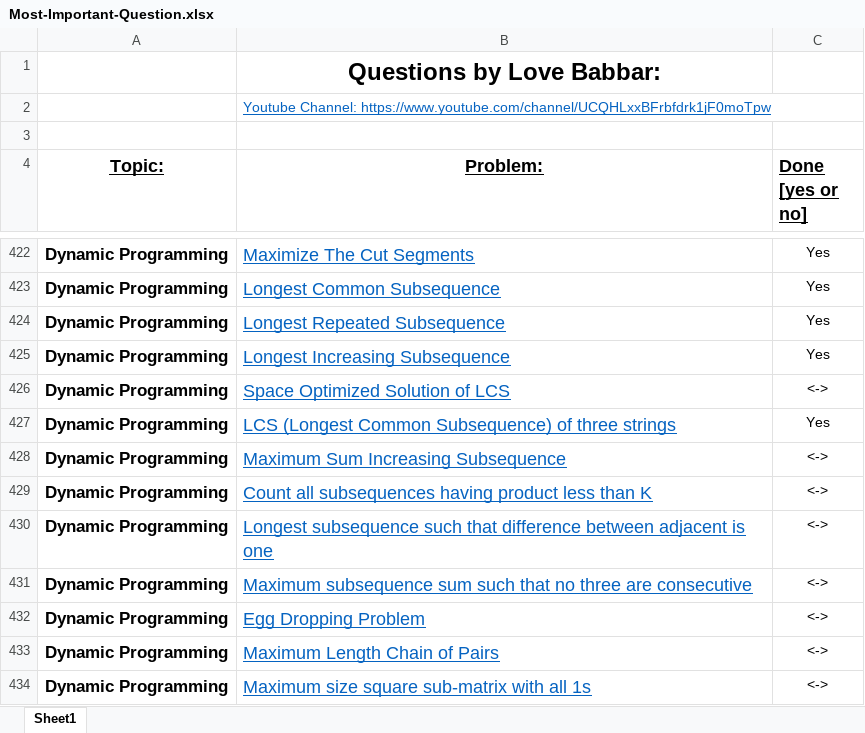
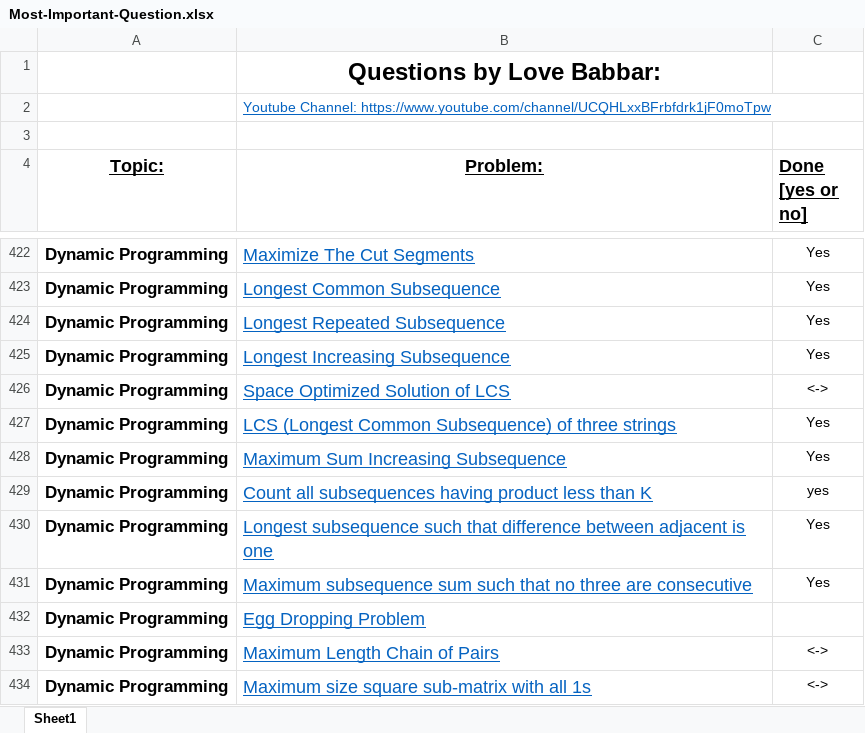
Before and after one commit to Divyajyoti1801/Data-Structure-Algorithm-Module, an Excel workbook: Most-Important-Question.xlsx, sheet Sheet1, drawn as a sheet; only a part is shown, gaps mark what is left out; values as stored, in another font and other column widths than the file's, no borders; the diff names each change by its address in the sheet, - before the commit and + after, or states it on an @@ line.

Commit message:
DSA 460: 4 Questions solved

```diff
--- a/Most-Important-Question.xlsx (sheet Sheet1)
+++ b/Most-Important-Question.xlsx (sheet Sheet1)
-C428 (Done [yes or no]): <->
+C428 (Done [yes or no]): Yes
-C429 (Done [yes or no]): <->
+C429 (Done [yes or no]): yes
-C430:C431 (Done [yes or no]): <->
+C430:C431 (Done [yes or no]): Yes
-C432 (Done [yes or no]): <->
+C432 (Done [yes or no]): (empty)
```
Also changed, not shown: 8 other files.
